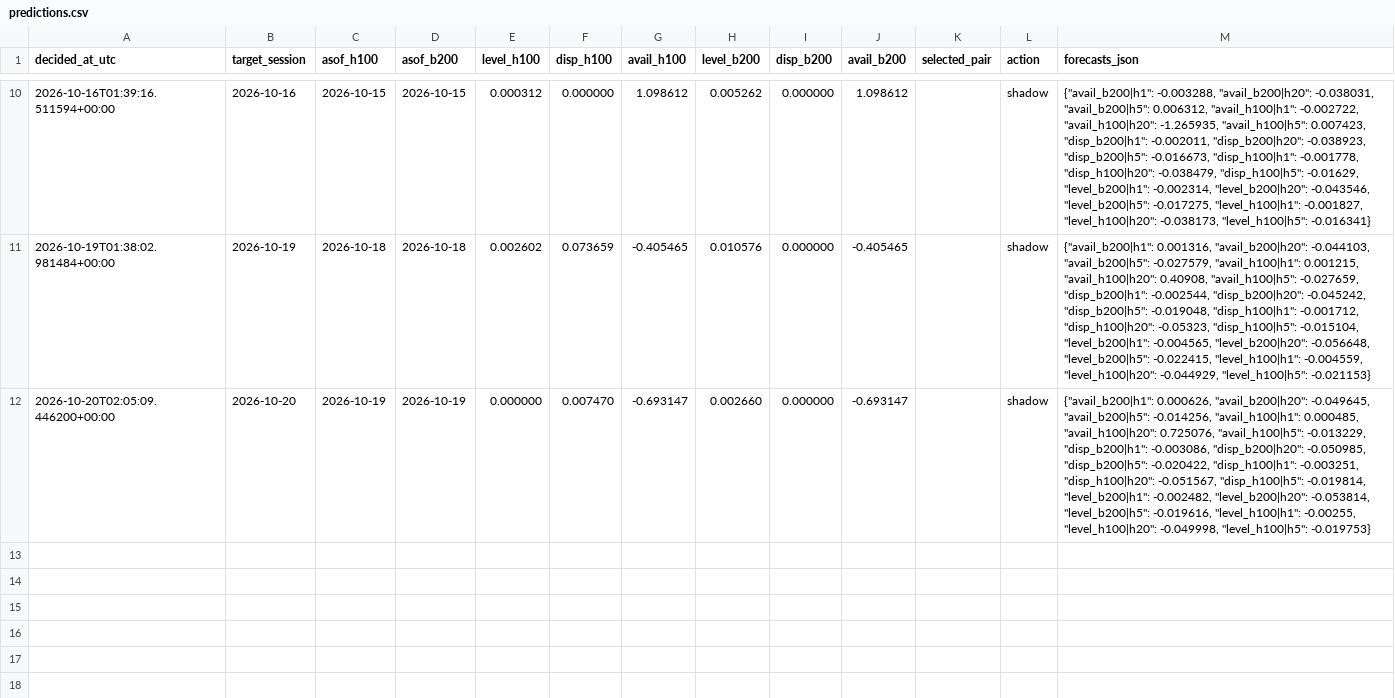
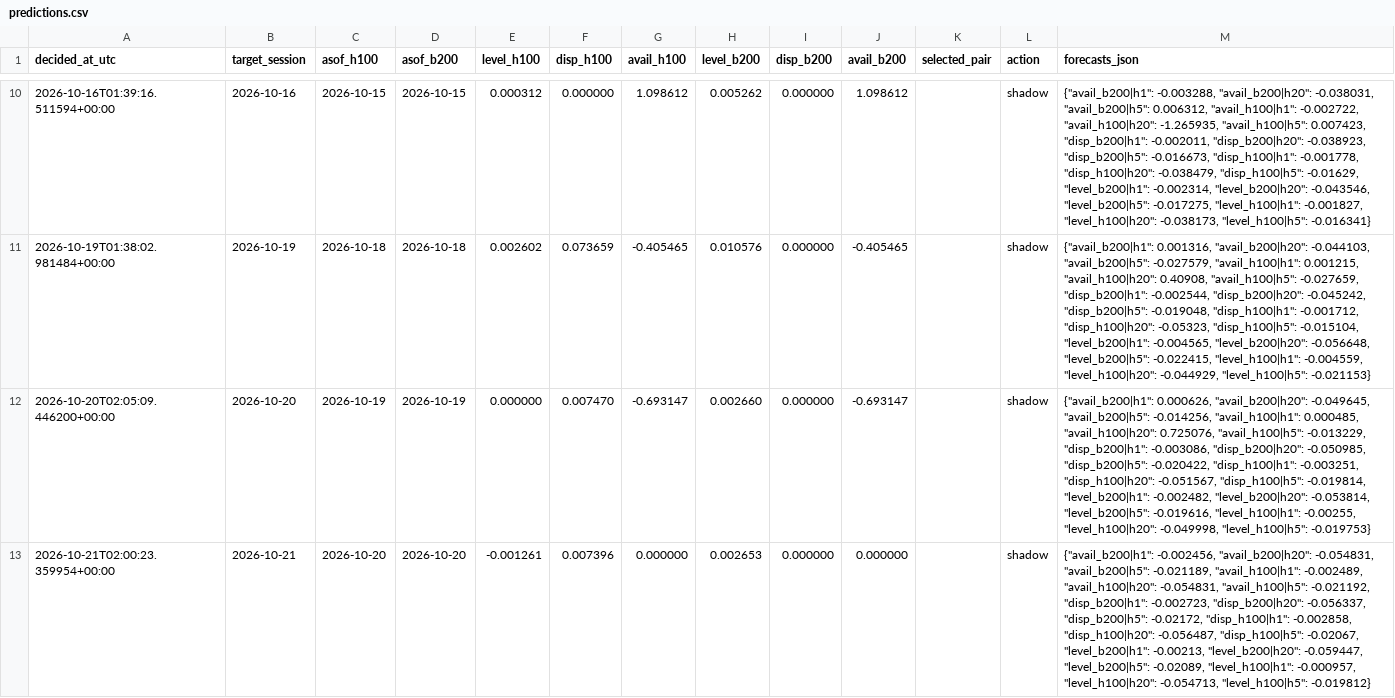
Before and after one commit to jwilliamross/compute-curve, a CSV file: reports/claim4/predictions.csv, drawn as a sheet; only a part is shown, gaps mark what is left out; the diff names each change by its address in the sheet, - before the commit and + after, or states it on an @@ line.

```diff
--- a/reports/claim4/predictions.csv
+++ b/reports/claim4/predictions.csv
+row 13: 2026-10-21T02:00:23.359954+00:00 | 2026-10-21 | 2026-10-20 | 2026-10-20 | -0.001261 | 0.007396 | 0.000000 | 0.002653 | 0.000000 | 0.000000 |  | shadow | {"avail_b200|h1": -0.002456, "avail_b200|h20": -0.054831, "avail_b200|h5": -0.021189, "avail_h100|h1": -0.002489, "avail_h100|h20": -0.054831, "avail_h100|h5": -0.021192, "disp_b200|h1": -0.002723, "disp_b200|h20": -0.056337, "disp_b200|h5": -0.02172, "disp_h100|h1": -0.002858, "disp_h100|h20": -0.056487, "disp_h100|h5": -0.02067, "level_b200|h1": -0.00213, "level_b200|h20": -0.059447, "level_b200|h5": -0.02089, "level_h100|h1": -0.000957, "level_h100|h20": -0.054713, "level_h100|h5": -0.019812}
```
Also changed, not shown: reports/claim4/signals.csv, reports/exploration/round1_shadow_H05.csv, 40 other files.
